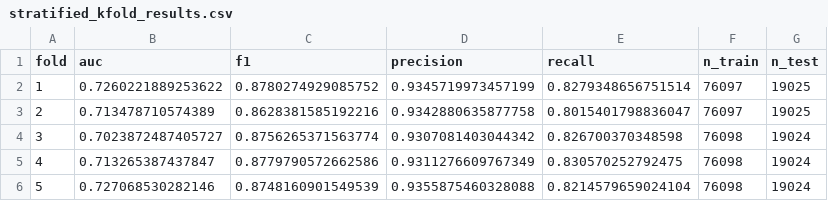
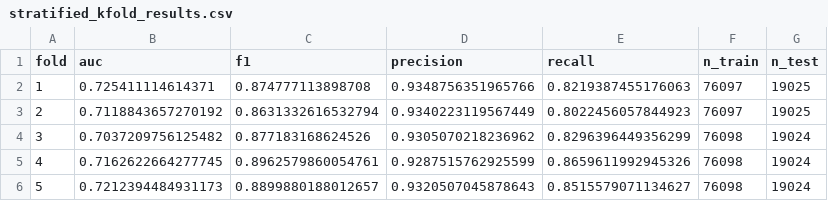
Before and after one commit to soheylfalahzade/Research_Geometric_ML_Optimization, a CSV file: results/raw_runs/stratified_kfold_results.csv, drawn as a sheet.

Commit message:
data: re-run of full benchmark (5 seeds), per-city ablation and baseline comparison (5 seeds, 4 cities) and stratified k-fold evaluation after the final bug fixes; raw outputs and run log added, committed base-model weights unchanged

```diff
--- a/results/raw_runs/stratified_kfold_results.csv
+++ b/results/raw_runs/stratified_kfold_results.csv
@@ -1,6 +1,6 @@
 fold,auc,f1,precision,recall,n_train,n_test
-1,0.7260221889253622,0.8780274929085752,0.9345719973457199,0.8279348656751514,76097,19025
-2,0.713478710574389,0.8628381585192216,0.9342880635877758,0.8015401798836047,76097,19025
-3,0.7023872487405727,0.8756265371563774,0.9307081403044342,0.826700370348598,76098,19024
-4,0.713265387437847,0.8779790572662586,0.9311276609767349,0.830570252792475,76098,19024
-5,0.727068530282146,0.8748160901549539,0.9355875460328088,0.8214579659024104,76098,19024
+1,0.725411114614371,0.874777113898708,0.9348756351965766,0.8219387455176063,76097,19025
+2,0.7118843657270192,0.8631332616532794,0.9340223119567449,0.8022456057844923,76097,19025
+3,0.7037209756125482,0.877183168624526,0.9305070218236962,0.8296396449356299,76098,19024
+4,0.7162622664277745,0.8962579860054761,0.9287515762925599,0.8659611992945326,76098,19024
+5,0.7212394484931173,0.8899880188012657,0.9320507045878643,0.8515579071134627,76098,19024
```
Also changed, not shown: 6 other files.
